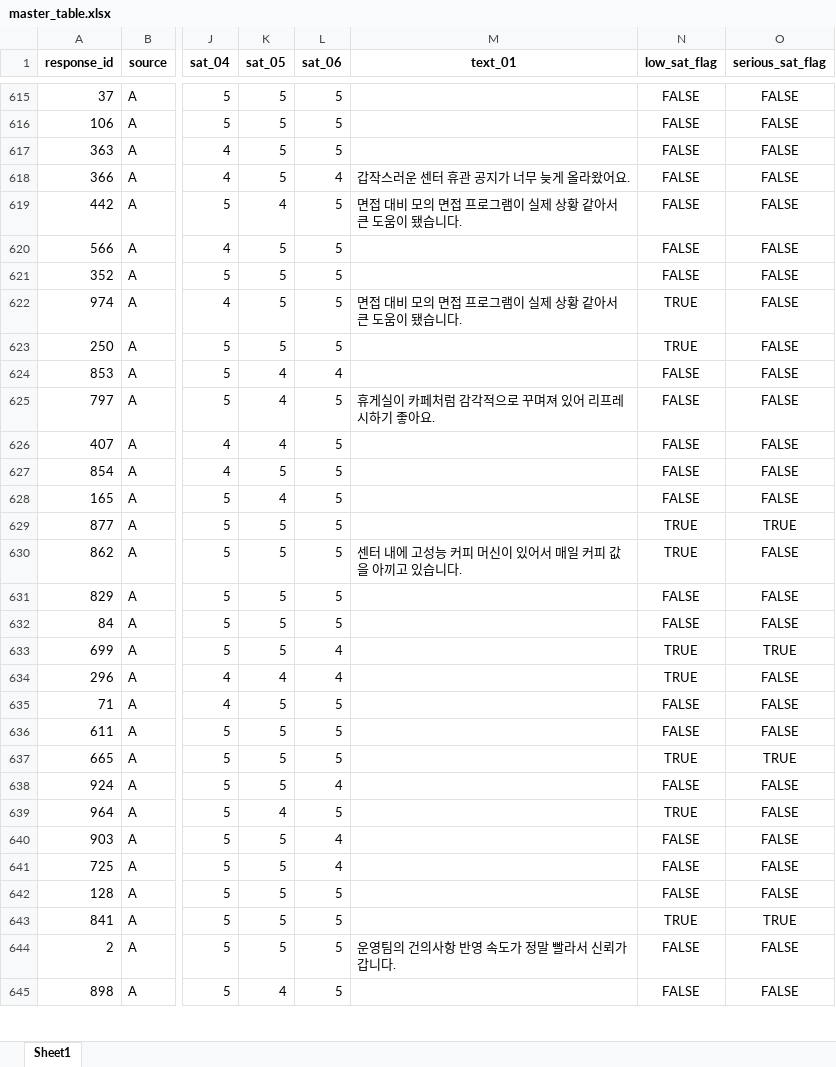
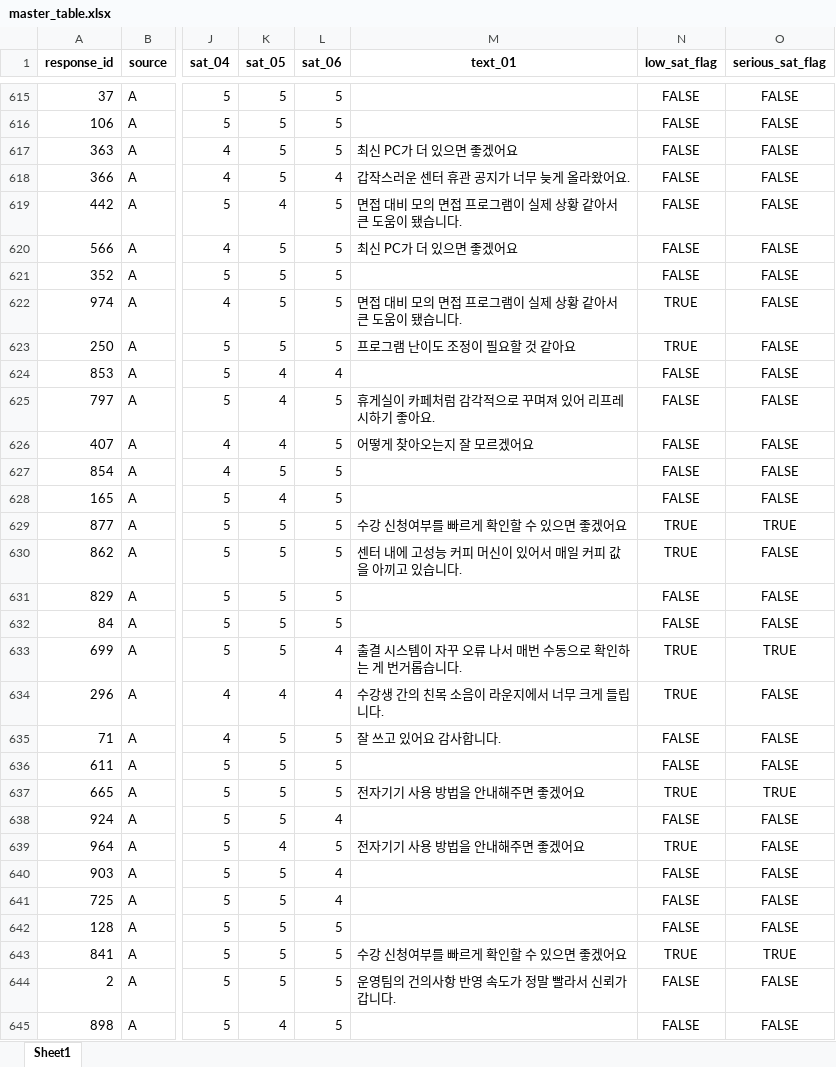
Before and after one commit to devellybutton/Education-Data-Analysis, an Excel workbook: 01-training-center-survey-analysis/data/master_table.xlsx, sheet Sheet1, drawn as a sheet; only a part is shown, gaps mark what is left out; values as stored, in another font and other column widths than the file's, no borders; the diff covers the shown part only; the diff names each change by its address in the sheet, - before the commit and + after, or states it on an @@ line.

```diff
--- a/01-training-center-survey-analysis/data/master_table.xlsx (sheet Sheet1)
+++ b/01-training-center-survey-analysis/data/master_table.xlsx (sheet Sheet1)
-M617 (text_01): (empty)
+M617 (text_01): 최신 PC가 더 있으면 좋겠어요
-M620 (text_01): (empty)
+M620 (text_01): 최신 PC가 더 있으면 좋겠어요
-M623 (text_01): (empty)
+M623 (text_01): 프로그램 난이도 조정이 필요할 것 같아요
-M626 (text_01): (empty)
+M626 (text_01): 어떻게 찾아오는지 잘 모르겠어요
-M629 (text_01): (empty)
+M629 (text_01): 수강 신청여부를 빠르게 확인할 수 있으면 좋겠어요
-M633 (text_01): (empty)
+M633 (text_01): 출결 시스템이 자꾸 오류 나서 매번 수동으로 확인하는 게 번거롭습니다.
-M634 (text_01): (empty)
+M634 (text_01): 수강생 간의 친목 소음이 라운지에서 너무 크게 들립니다.
-M635 (text_01): (empty)
+M635 (text_01): 잘 쓰고 있어요 감사합니다.
-M637 (text_01): (empty)
+M637 (text_01): 전자기기 사용 방법을 안내해주면 좋겠어요
-M639 (text_01): (empty)
+M639 (text_01): 전자기기 사용 방법을 안내해주면 좋겠어요
-M643 (text_01): (empty)
+M643 (text_01): 수강 신청여부를 빠르게 확인할 수 있으면 좋겠어요
```
Also changed, not shown: 99 edited cells elsewhere in this sheet, 01-training-center-survey-analysis/data/survey_A_mock.xlsx, 01-training-center-survey-analysis/data/survey_B_mock.xlsx, 6 other files.
